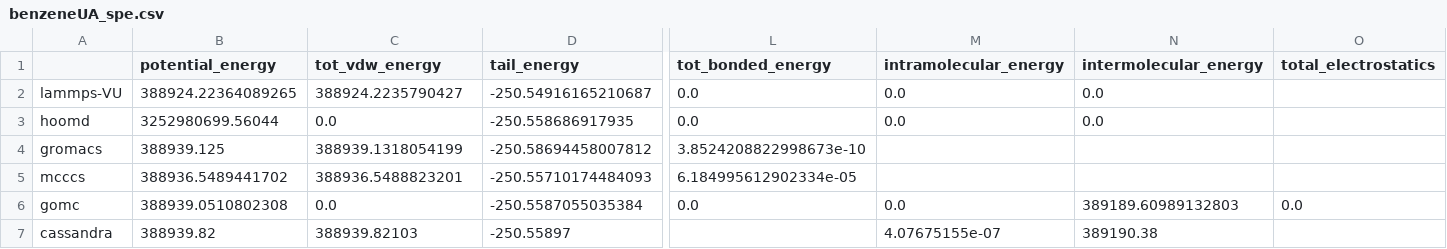
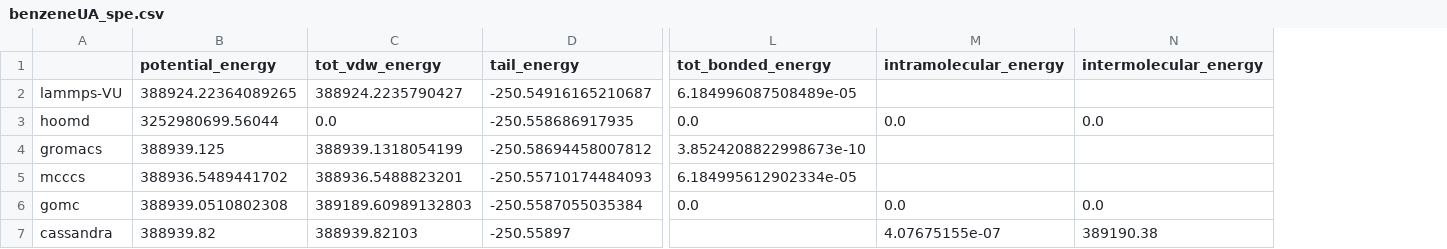
Before and after one commit to mosdef-hub/reproducibility_study, a CSV file: reproducibility_project/spe_subproject/csvs/benzeneUA_spe.csv, drawn as a sheet; only a part is shown, gaps mark what is left out; the diff names each change by its address in the sheet, - before the commit and + after, or states it on an @@ line.

```diff
--- a/reproducibility_project/spe_subproject/csvs/benzeneUA_spe.csv
+++ b/reproducibility_project/spe_subproject/csvs/benzeneUA_spe.csv
-column O (total_electrostatics), row 6: 0.0
-L2 (tot_bonded_energy): 0.0
+L2 (tot_bonded_energy): 6.184996087508489e-05
-M2 (intramolecular_energy): 0.0
+M2 (intramolecular_energy): (empty)
-N2 (intermolecular_energy): 0.0
+N2 (intermolecular_energy): (empty)
-C6 (tot_vdw_energy): 0.0
+C6 (tot_vdw_energy): 389189.60989132803
-N6 (intermolecular_energy): 389189.60989132803
+N6 (intermolecular_energy): 0.0
```
Also changed, not shown: reproducibility_project/aggregate_summary/aggregate_summary_all.csv, reproducibility_project/spe_subproject/csvs/ethanolAA_spe.csv, 10 other files.
